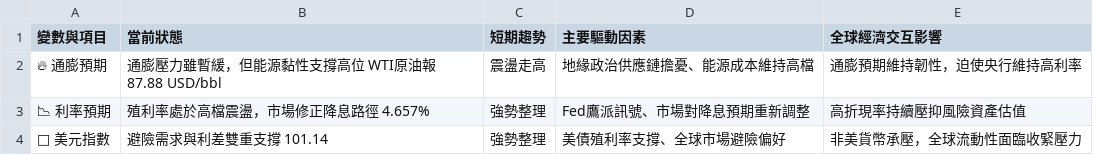
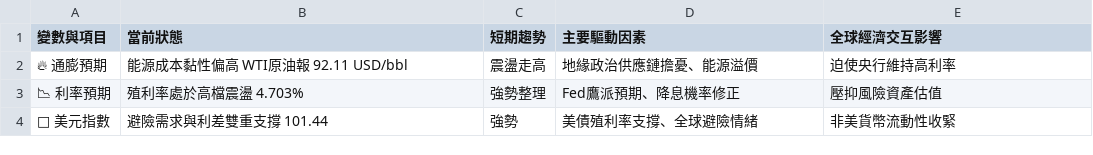
Before and after one commit to soga52-rgb/macro-dashboard, a CSV file: macro_analysis.csv, drawn as a sheet.

```diff
--- a/macro_analysis.csv
+++ b/macro_analysis.csv
@@ -1,4 +1,4 @@
 變數與項目,當前狀態,短期趨勢,主要驅動因素,全球經濟交互影響
-🔥 通膨預期,通膨壓力雖暫緩，但能源黏性支撐高位 WTI原油報 87.88 USD/bbl,震盪走高,地緣政治供應鏈擔憂、能源成本維持高檔,通膨預期維持韌性，迫使央行維持高利率
-📉 利率預期,殖利率處於高檔震盪，市場修正降息路徑 4.657%,強勢整理,Fed鷹派訊號、市場對降息預期重新調整,高折現率持續壓抑風險資產估值
-🦅 美元指數,避險需求與利差雙重支撐 101.14,強勢整理,美債殖利率支撐、全球市場避險偏好,非美貨幣承壓，全球流動性面臨收緊壓力
+🔥 通膨預期,能源成本黏性偏高 WTI原油報 92.11 USD/bbl,震盪走高,地緣政治供應鏈擔憂、能源溢價,迫使央行維持高利率
+📉 利率預期,殖利率處於高檔震盪 4.703%,強勢整理,Fed鷹派預期、降息機率修正,壓抑風險資產估值
+🦅 美元指數,避險需求與利差雙重支撐 101.44,強勢,美債殖利率支撐、全球避險情緒,非美貨幣流動性收緊
```
Also changed, not shown: 3 other files.
